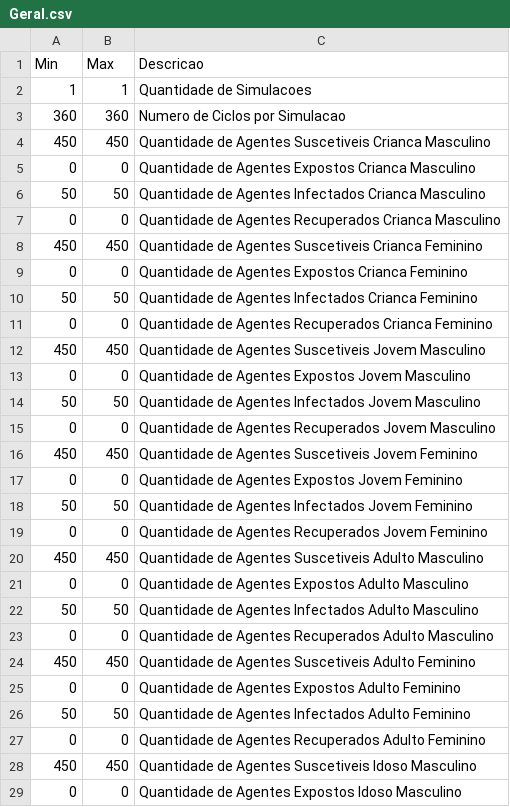
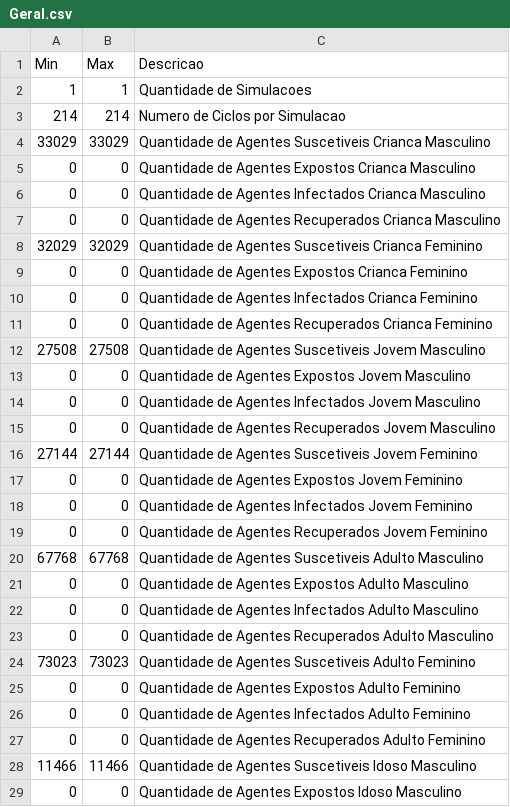
Before and after one commit to EpidemiologiaLCAS/SEIRS_64bits, a CSV file: Entradas/MonteCarlo_0/Geral.csv, drawn as a sheet; only a part is shown; the diff covers the shown part only.

Commit message:
Atualizados arquivos de entrada com os dados da Influenza

```diff
--- a/Entradas/MonteCarlo_0/Geral.csv
+++ b/Entradas/MonteCarlo_0/Geral.csv
@@ -2,28 +2,28 @@ Min;Max;Descricao
 1;1;Quantidade de Simulacoes
-360;360;Numero de Ciclos por Simulacao
-450;450;Quantidade de Agentes Suscetiveis Crianca Masculino
+214;214;Numero de Ciclos por Simulacao
+33029;33029;Quantidade de Agentes Suscetiveis Crianca Masculino
 0;0;Quantidade de Agentes Expostos Crianca Masculino
-50;50;Quantidade de Agentes Infectados Crianca Masculino
+0;0;Quantidade de Agentes Infectados Crianca Masculino
 0;0;Quantidade de Agentes Recuperados Crianca Masculino
-450;450;Quantidade de Agentes Suscetiveis Crianca Feminino
+32029;32029;Quantidade de Agentes Suscetiveis Crianca Feminino
 0;0;Quantidade de Agentes Expostos Crianca Feminino
-50;50;Quantidade de Agentes Infectados Crianca Feminino
+0;0;Quantidade de Agentes Infectados Crianca Feminino
 0;0;Quantidade de Agentes Recuperados Crianca Feminino
-450;450;Quantidade de Agentes Suscetiveis Jovem Masculino
+27508;27508;Quantidade de Agentes Suscetiveis Jovem Masculino
 0;0;Quantidade de Agentes Expostos Jovem Masculino
-50;50;Quantidade de Agentes Infectados Jovem Masculino
+0;0;Quantidade de Agentes Infectados Jovem Masculino
 0;0;Quantidade de Agentes Recuperados Jovem Masculino
-450;450;Quantidade de Agentes Suscetiveis Jovem Feminino
+27144;27144;Quantidade de Agentes Suscetiveis Jovem Feminino
 0;0;Quantidade de Agentes Expostos Jovem Feminino
-50;50;Quantidade de Agentes Infectados Jovem Feminino
+0;0;Quantidade de Agentes Infectados Jovem Feminino
 0;0;Quantidade de Agentes Recuperados Jovem Feminino
-450;450;Quantidade de Agentes Suscetiveis Adulto Masculino
+67768;67768;Quantidade de Agentes Suscetiveis Adulto Masculino
 0;0;Quantidade de Agentes Expostos Adulto Masculino
-50;50;Quantidade de Agentes Infectados Adulto Masculino
+0;0;Quantidade de Agentes Infectados Adulto Masculino
 0;0;Quantidade de Agentes Recuperados Adulto Masculino
-450;450;Quantidade de Agentes Suscetiveis Adulto Feminino
+73023;73023;Quantidade de Agentes Suscetiveis Adulto Feminino
 0;0;Quantidade de Agentes Expostos Adulto Feminino
-50;50;Quantidade de Agentes Infectados Adulto Feminino
+0;0;Quantidade de Agentes Infectados Adulto Feminino
 0;0;Quantidade de Agentes Recuperados Adulto Feminino
-450;450;Quantidade de Agentes Suscetiveis Idoso Masculino
+11466;11466;Quantidade de Agentes Suscetiveis Idoso Masculino
 0;0;Quantidade de Agentes Expostos Idoso Masculino
```
Also changed, not shown: 6 edited cells elsewhere in this file, 7 other files.
